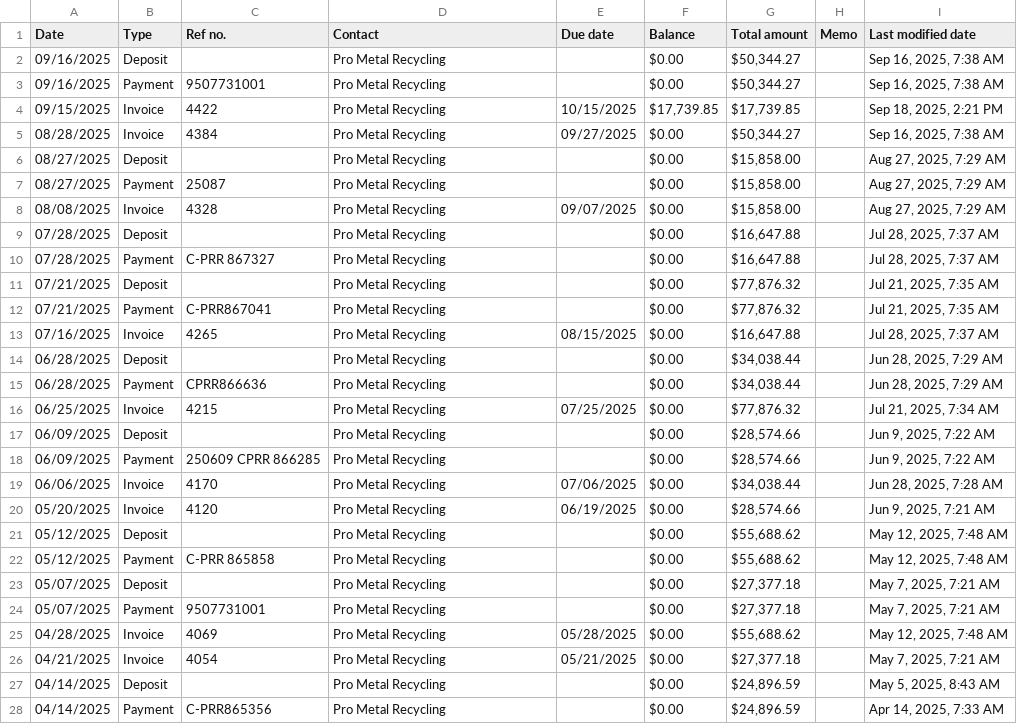
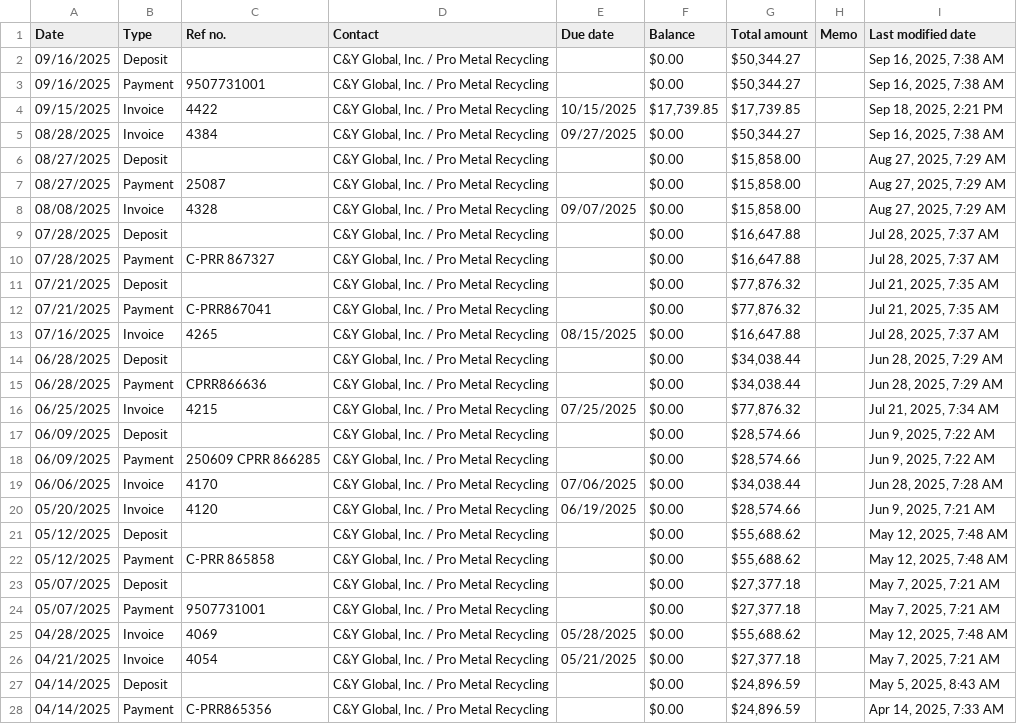
Before and after one commit to tb454/HTMLs, a CSV file: BRidge Downlaods/C&Y Global - Pro Metals.csv, drawn as a sheet; only a part is shown; the diff covers the shown part only; the diff names each change by its address in the sheet, - before the commit and + after, or states it on an @@ line.

Commit message:
modified:   BRidge Downlaods/C&Y Global - Pro Metals.csv 	modified:   BRidge Downlaods/Customer History.csv 	modified:   BRidge Downlaods/Sold through 92525.csv 	modified:   BRidge History(All).csv 	modified:   Vendor Quotes/Pro Metal Quotation Chicago as 10-14-2025 CMX 5.csv 	modified:   Vendor Quotes/Pro Metal Quotation Chicago as 12-3-2024 CMX 4.csv 	modified:   qbo_out/bridge_contracts.csv 	modified:   qbo_out/bridge_contracts.ndjson modified:   qbo_out/bridge_invoices.csv 	modified:   qbo_out/customers.csv 	modified:   qbo_out/material_map.csv 	modified:   qbo_out/unmapped_materials.csv 	new file:   vendor_material_map.csv

```diff
--- a/BRidge Downlaods/C&Y Global - Pro Metals.csv
+++ b/BRidge Downlaods/C&Y Global - Pro Metals.csv
-D2:D28 (Contact): Pro Metal Recycling
+D2:D28 (Contact): C&Y Global, Inc. / Pro Metal Recycling
```
Also changed, not shown: 117 edited cells elsewhere in this file, BRidge Downlaods/Customer History.csv, BRidge Downlaods/Sold through 92525.csv, 10 other files.
